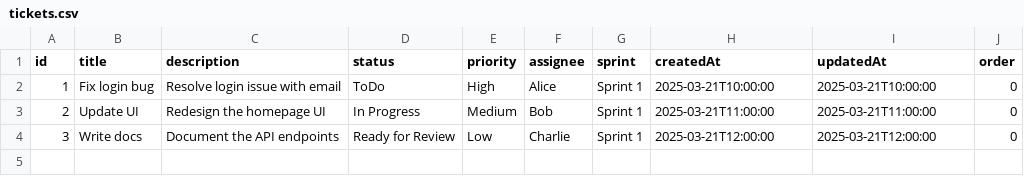
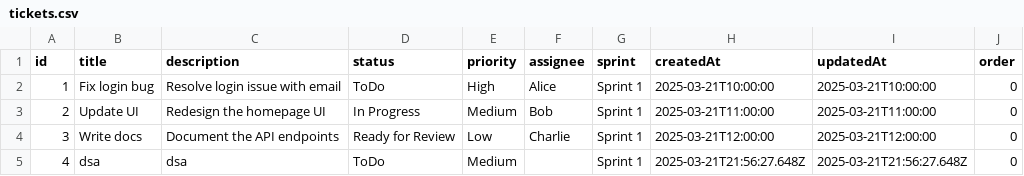
Before and after one commit to jameslieu/trello-clone, a CSV file: backend/tickets.csv, drawn as a sheet.

```diff
--- a/backend/tickets.csv
+++ b/backend/tickets.csv
@@ -4 +4,2 @@ id,title,description,status,priority,assignee,sprint,createdAt,updatedAt,order
 3,Write docs,Document the API endpoints,Ready for Review,Low,Charlie,Sprint 1,2025-03-21T12:00:00,2025-03-21T12:00:00,0
+4,dsa,dsa,ToDo,Medium,,Sprint 1,2025-03-21T21:56:27.648Z,2025-03-21T21:56:27.648Z,0
```
Also changed, not shown: 2 other files.
